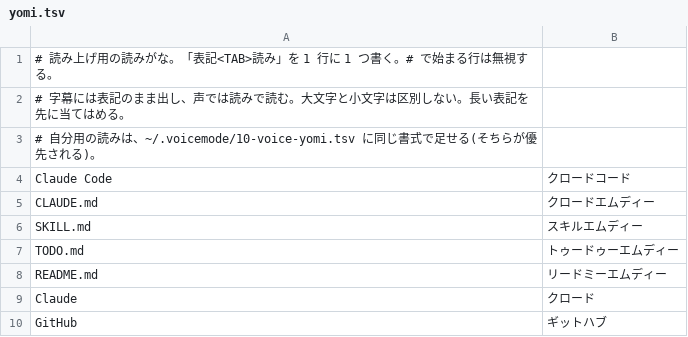
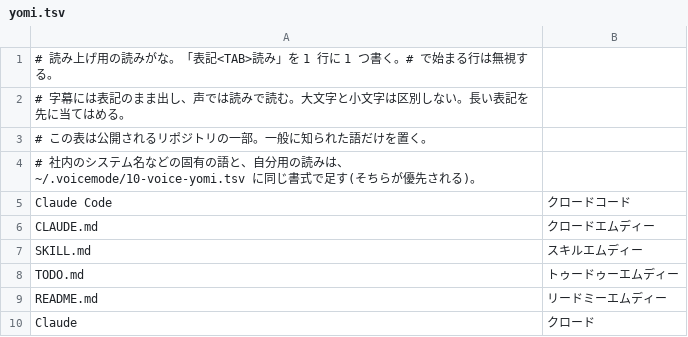
Before and after one commit to suraud/claude-code-voice-skill, a TSV file: skills/10-voice/scripts/yomi.tsv, drawn as a sheet; only a part is shown; the shorter side is filled out with more unchanged rows.

```diff
--- a/skills/10-voice/scripts/yomi.tsv
+++ b/skills/10-voice/scripts/yomi.tsv
@@ -2,3 +2,4 @@
 # 字幕には表記のまま出し、声では読みで読む。大文字と小文字は区別しない。長い表記を先に当てはめる。
-# 自分用の読みは、~/.voicemode/10-voice-yomi.tsv に同じ書式で足せる(そちらが優先される)。
+# この表は公開されるリポジトリの一部。一般に知られた語だけを置く。
+# 社内のシステム名などの固有の語と、自分用の読みは、~/.voicemode/10-voice-yomi.tsv に同じ書式で足す(そちらが優先される)。
 Claude Code	クロードコード
```
Also changed, not shown: 1 other file.
